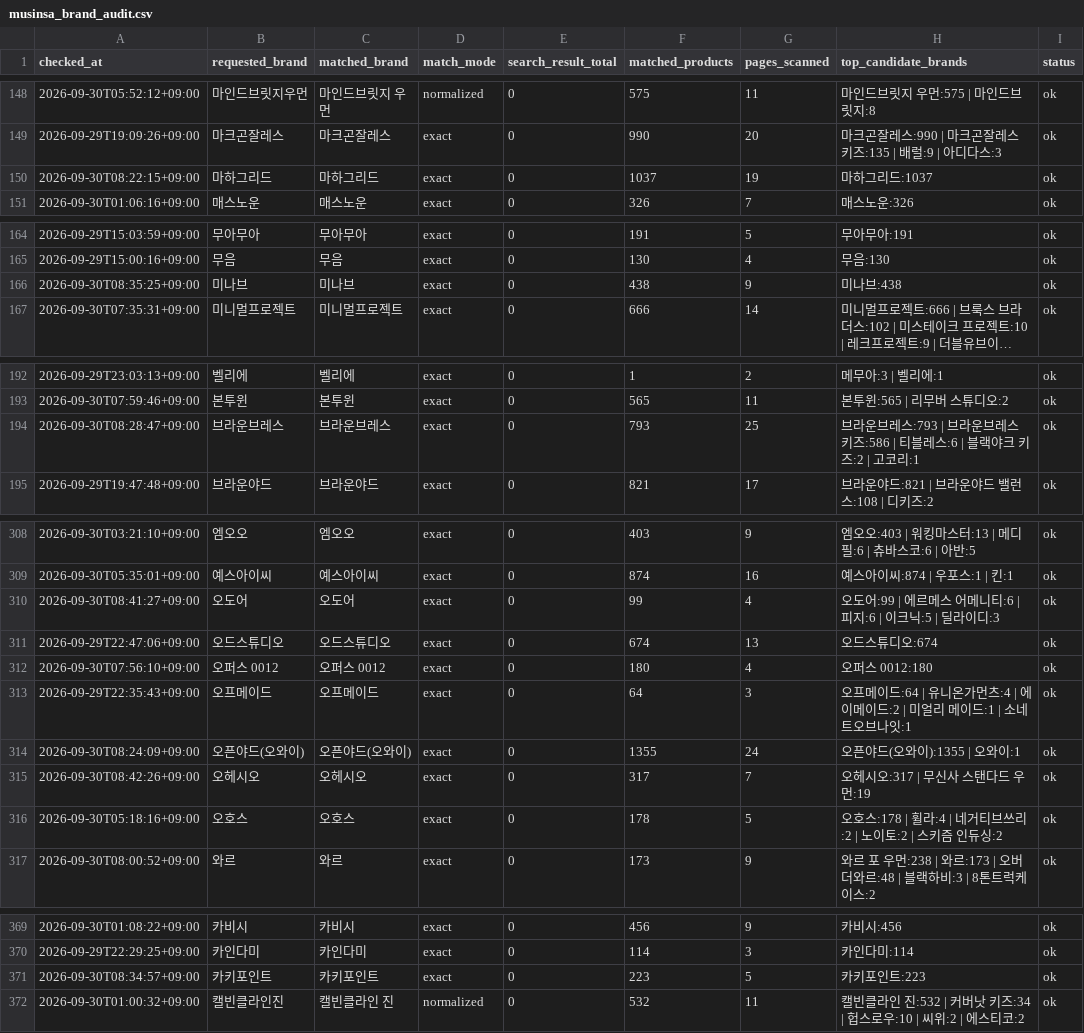
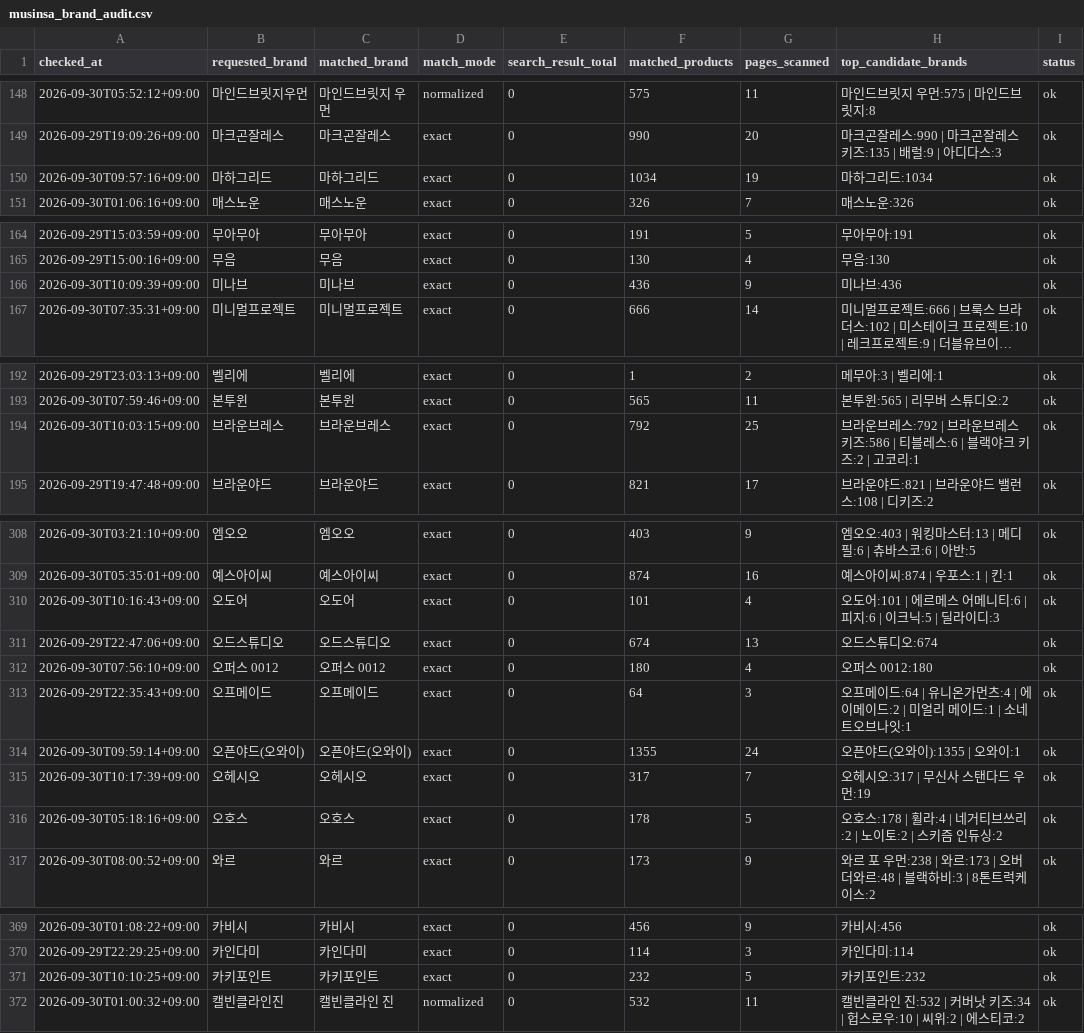
Before and after one commit to kwj-lab/-, a CSV file: musinsa_brand_audit.csv, drawn as a sheet; only a part is shown, gaps mark what is left out; long unchanged cells end in …; the diff covers the shown part only; the diff names each change by its address in the sheet, - before the commit and + after, or states it on an @@ line.

```diff
--- a/musinsa_brand_audit.csv
+++ b/musinsa_brand_audit.csv
-A150 (checked_at): 2026-09-30T08:22:15+09:00
+A150 (checked_at): 2026-09-30T09:57:16+09:00
-F150 (matched_products): 1037
+F150 (matched_products): 1034
-H150 (top_candidate_brands): 마하그리드:1037
+H150 (top_candidate_brands): 마하그리드:1034
-A166 (checked_at): 2026-09-30T08:35:25+09:00
+A166 (checked_at): 2026-09-30T10:09:39+09:00
-F166 (matched_products): 438
+F166 (matched_products): 436
-H166 (top_candidate_brands): 미나브:438
+H166 (top_candidate_brands): 미나브:436
-A194 (checked_at): 2026-09-30T08:28:47+09:00
+A194 (checked_at): 2026-09-30T10:03:15+09:00
-F194 (matched_products): 793
+F194 (matched_products): 792
-H194 (top_candidate_brands): …운브레스:793 | 브라운…
+H194 (top_candidate_brands): …운브레스:792 | 브라운…
-A310 (checked_at): 2026-09-30T08:41:27+09:00
+A310 (checked_at): 2026-09-30T10:16:43+09:00
-F310 (matched_products): 99
+F310 (matched_products): 101
-H310 (top_candidate_brands): 오도어:99 | 에르메스 어메니티:6 | 피지:6 | 이크닉:5 | 딜라이디:3
+H310 (top_candidate_brands): 오도어:101 | 에르메스 어메니티:6 | 피지:6 | 이크닉:5 | 딜라이디:3
-A314 (checked_at): 2026-09-30T08:24:09+09:00
+A314 (checked_at): 2026-09-30T09:59:14+09:00
-A315 (checked_at): 2026-09-30T08:42:26+09:00
+A315 (checked_at): 2026-09-30T10:17:39+09:00
-A371 (checked_at): 2026-09-30T08:34:57+09:00
+A371 (checked_at): 2026-09-30T10:10:25+09:00
-F371 (matched_products): 223
+F371 (matched_products): 232
-H371 (top_candidate_brands): 카키포인트:223
+H371 (top_candidate_brands): 카키포인트:232
```
Also changed, not shown: 48 edited cells elsewhere in this file, 2 other files.
